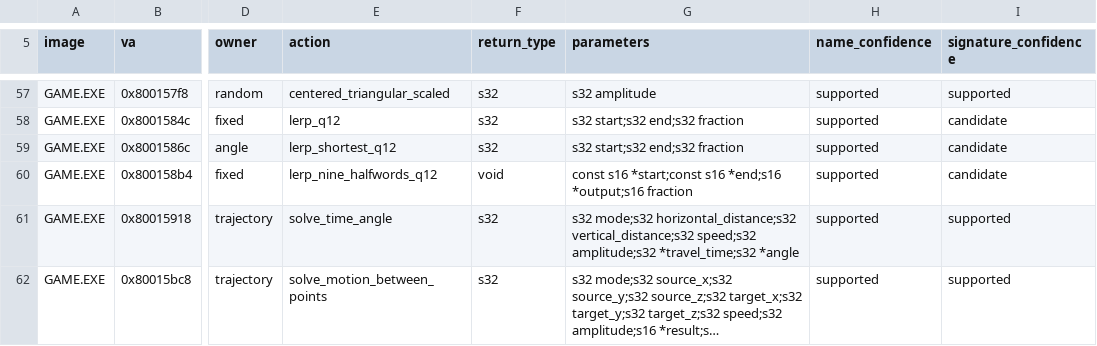
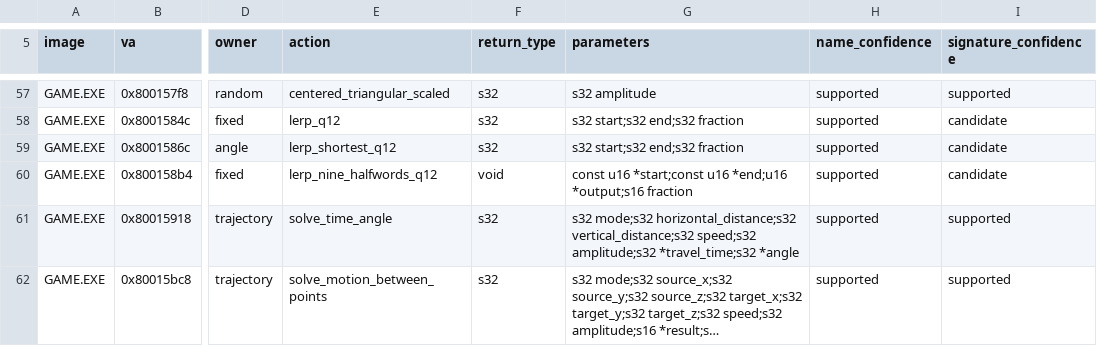
Before and after one commit to sushi-shi/kings-field-2-decomp, a TSV file: config/retail/function_identities.tsv, drawn as a sheet; only a part is shown, gaps mark what is left out; long unchanged cells end in …; the diff names each change by its address in the sheet, - before the commit and + after, or states it on an @@ line.

```diff
--- a/config/retail/function_identities.tsv
+++ b/config/retail/function_identities.tsv
-G60 (parameters): const s16 *start;const s16 *end;s16 *output;s16 fraction
+G60 (parameters): const u16 *start;const u16 *end;u16 *output;s16 fraction
```
Also changed, not shown: 3 other files.
